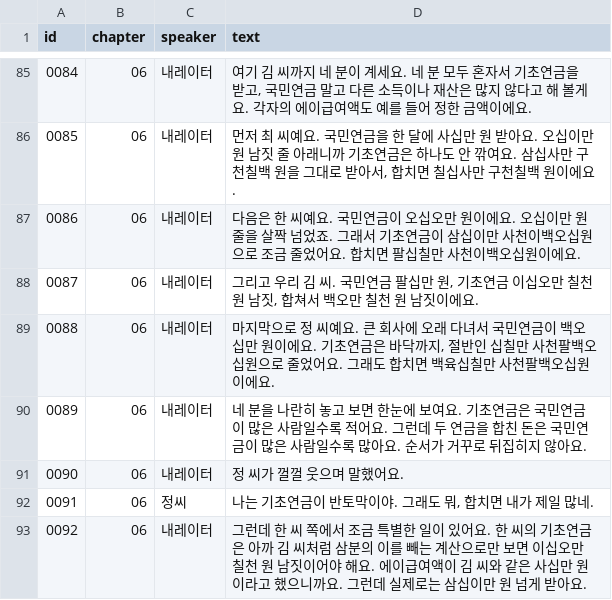
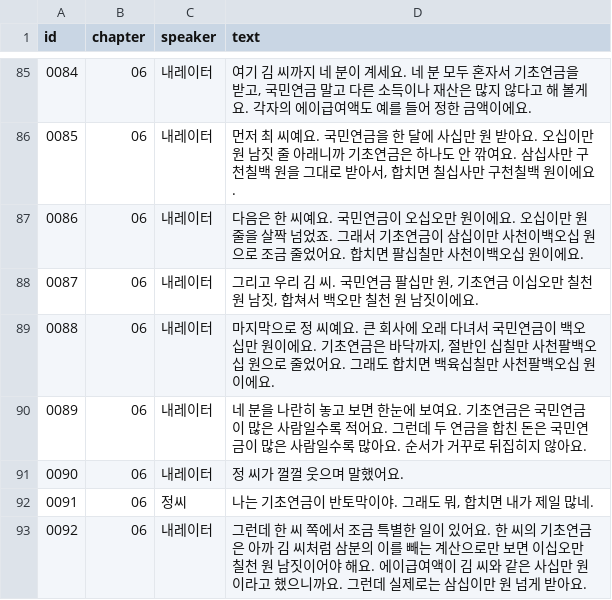
Before and after one commit to UNO265/senior-channel, a TSV file: docs/episodes/ep01/tts/script.tsv, drawn as a sheet; only a part is shown, gaps mark what is left out; the diff covers the shown part only.

```diff
--- a/docs/episodes/ep01/tts/script.tsv
+++ b/docs/episodes/ep01/tts/script.tsv
@@ -86,5 +86,5 @@ id	chapter	speaker	text
 0085	06	내레이터	먼저 최 씨예요. 국민연금을 한 달에 사십만 원 받아요. 오십이만 원 남짓 줄 아래니까 기초연금은 하나도 안 깎여요. 삼십사만 구천칠백 원을 그대로 받아서, 합치면 칠십사만 구천칠백 원이에요.
-0086	06	내레이터	다음은 한 씨예요. 국민연금이 오십오만 원이에요. 오십이만 원 줄을 살짝 넘었죠. 그래서 기초연금이 삼십이만 사천이백오십원으로 조금 줄었어요. 합치면 팔십칠만 사천이백오십원이에요.
+0086	06	내레이터	다음은 한 씨예요. 국민연금이 오십오만 원이에요. 오십이만 원 줄을 살짝 넘었죠. 그래서 기초연금이 삼십이만 사천이백오십 원으로 조금 줄었어요. 합치면 팔십칠만 사천이백오십 원이에요.
 0087	06	내레이터	그리고 우리 김 씨. 국민연금 팔십만 원, 기초연금 이십오만 칠천 원 남짓, 합쳐서 백오만 칠천 원 남짓이에요.
-0088	06	내레이터	마지막으로 정 씨예요. 큰 회사에 오래 다녀서 국민연금이 백오십만 원이에요. 기초연금은 바닥까지, 절반인 십칠만 사천팔백오십원으로 줄었어요. 그래도 합치면 백육십칠만 사천팔백오십원이에요.
+0088	06	내레이터	마지막으로 정 씨예요. 큰 회사에 오래 다녀서 국민연금이 백오십만 원이에요. 기초연금은 바닥까지, 절반인 십칠만 사천팔백오십 원으로 줄었어요. 그래도 합치면 백육십칠만 사천팔백오십 원이에요.
 0089	06	내레이터	네 분을 나란히 놓고 보면 한눈에 보여요. 기초연금은 국민연금이 많은 사람일수록 적어요. 그런데 두 연금을 합친 돈은 국민연금이 많은 사람일수록 많아요. 순서가 거꾸로 뒤집히지 않아요.
```
Also changed, not shown: 42 edited cells elsewhere in this file, docs/episodes/ep01-short/tts/script.tsv, 11 other files.
